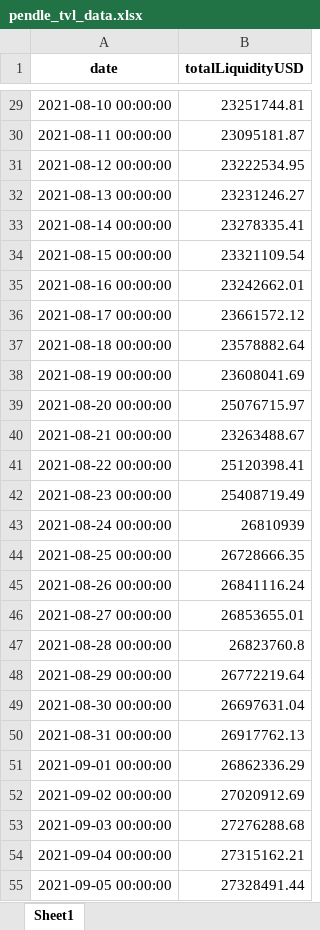
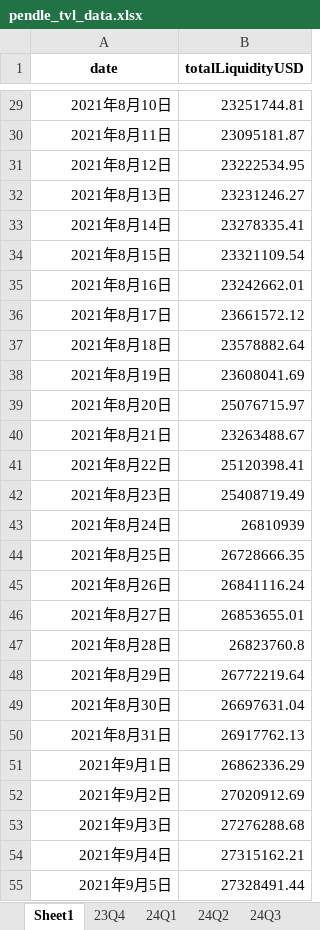
Before and after one commit to zey9991/research_report, an Excel workbook: works/2410-GMX/resources/pendle_tvl_data.xlsx, sheet Sheet1, drawn as a sheet; only a part is shown, gaps mark what is left out; values as stored, in another font and other column widths than the file's, no borders; the diff covers the shown part only; the diff names each change by its address in the sheet, - before the commit and + after, or states it on an @@ line.

```diff
--- a/works/2410-GMX/resources/pendle_tvl_data.xlsx (sheet Sheet1)
+++ b/works/2410-GMX/resources/pendle_tvl_data.xlsx (sheet Sheet1)
+sheet tab: 23Q4
+sheet tab: 24Q1
+sheet tab: 24Q2
+sheet tab: 24Q3
-A29 (date): 2021-08-10 00:00:00
+A29 (date): 2021年8月10日
-A30 (date): 2021-08-11 00:00:00
+A30 (date): 2021年8月11日
-A31 (date): 2021-08-12 00:00:00
+A31 (date): 2021年8月12日
-A32 (date): 2021-08-13 00:00:00
+A32 (date): 2021年8月13日
-A33 (date): 2021-08-14 00:00:00
+A33 (date): 2021年8月14日
-A34 (date): 2021-08-15 00:00:00
+A34 (date): 2021年8月15日
-A35 (date): 2021-08-16 00:00:00
+A35 (date): 2021年8月16日
-A36 (date): 2021-08-17 00:00:00
+A36 (date): 2021年8月17日
-A37 (date): 2021-08-18 00:00:00
+A37 (date): 2021年8月18日
-A38 (date): 2021-08-19 00:00:00
+A38 (date): 2021年8月19日
-A39 (date): 2021-08-20 00:00:00
+A39 (date): 2021年8月20日
-A40 (date): 2021-08-21 00:00:00
+A40 (date): 2021年8月21日
-A41 (date): 2021-08-22 00:00:00
+A41 (date): 2021年8月22日
-A42 (date): 2021-08-23 00:00:00
+A42 (date): 2021年8月23日
-A43 (date): 2021-08-24 00:00:00
+A43 (date): 2021年8月24日
-A44 (date): 2021-08-25 00:00:00
+A44 (date): 2021年8月25日
-A45 (date): 2021-08-26 00:00:00
+A45 (date): 2021年8月26日
-A46 (date): 2021-08-27 00:00:00
+A46 (date): 2021年8月27日
-A47 (date): 2021-08-28 00:00:00
+A47 (date): 2021年8月28日
-A48 (date): 2021-08-29 00:00:00
+A48 (date): 2021年8月29日
-A49 (date): 2021-08-30 00:00:00
+A49 (date): 2021年8月30日
-A50 (date): 2021-08-31 00:00:00
+A50 (date): 2021年8月31日
-A51 (date): 2021-09-01 00:00:00
+A51 (date): 2021年9月1日
-A52 (date): 2021-09-02 00:00:00
+A52 (date): 2021年9月2日
-A53 (date): 2021-09-03 00:00:00
+A53 (date): 2021年9月3日
-A54 (date): 2021-09-04 00:00:00
+A54 (date): 2021年9月4日
-A55 (date): 2021-09-05 00:00:00
+A55 (date): 2021年9月5日
```
Also changed, not shown: 1189 edited cells elsewhere in this sheet, 9 other files.
